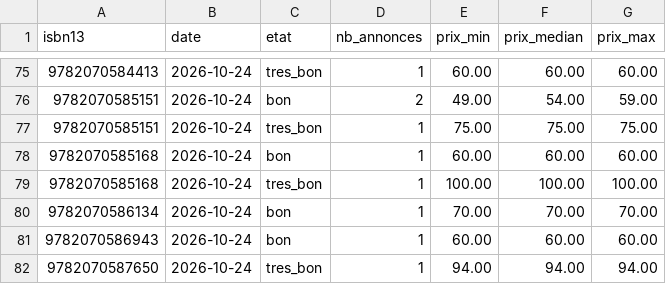
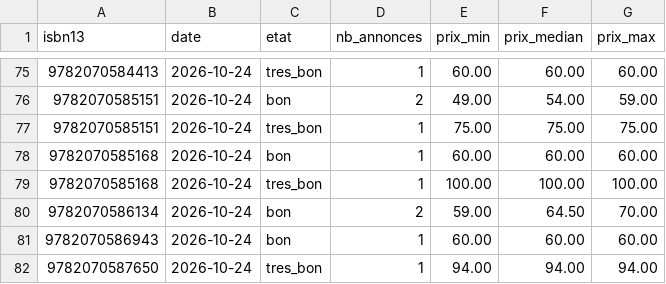
Before and after one commit to loliba92/LDVELH, a CSV file: data/raw/occasion/leboncoin-2026-10-24.csv, drawn as a sheet; only a part is shown, gaps mark what is left out.

```diff
--- a/data/raw/occasion/leboncoin-2026-10-24.csv
+++ b/data/raw/occasion/leboncoin-2026-10-24.csv
@@ -79,3 +79,3 @@ isbn13,date,etat,nb_annonces,prix_min,prix_median,prix_max
 9782070585168,2026-10-24,tres_bon,1,100.00,100.00,100.00
-9782070586134,2026-10-24,bon,1,70.00,70.00,70.00
+9782070586134,2026-10-24,bon,2,59.00,64.50,70.00
 9782070586943,2026-10-24,bon,1,60.00,60.00,60.00
```
Also changed, not shown: data/raw/occasion/annonces-leboncoin-2026-10-24.csv, 1 other file.
